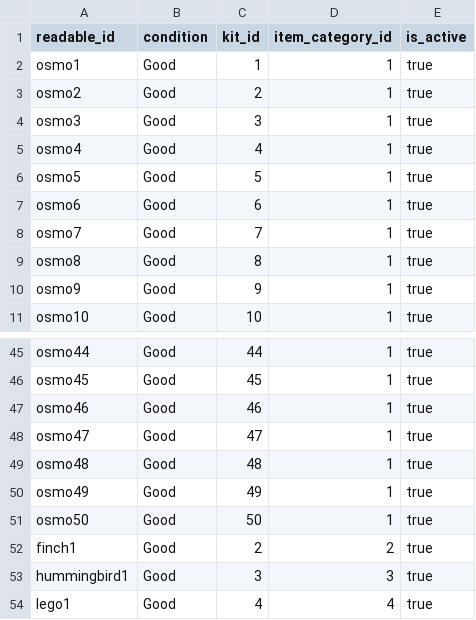
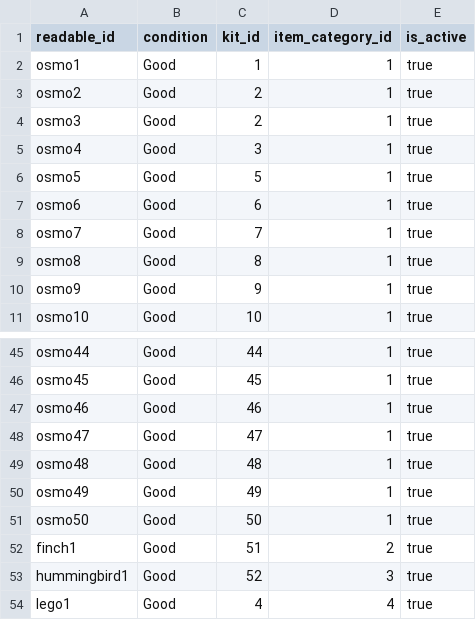
Before and after one commit to WaltDonn/TEP_Lending_Library, a CSV file: app/csvs/items.csv, drawn as a sheet; only a part is shown, gaps mark what is left out.

```diff
--- a/app/csvs/items.csv
+++ b/app/csvs/items.csv
@@ -3,4 +3,4 @@ osmo1,Good,1,1,true
 osmo2,Good,2,1,true
-osmo3,Good,3,1,true
-osmo4,Good,4,1,true
+osmo3,Good,2,1,true
+osmo4,Good,3,1,true
 osmo5,Good,5,1,true
@@ -51,4 +51,4 @@ osmo49,Good,49,1,true
 osmo50,Good,50,1,true
-finch1,Good,2,2,true
-hummingbird1,Good,3,3,true
+finch1,Good,51,2,true
+hummingbird1,Good,52,3,true
 lego1,Good,4,4,true
```
Also changed, not shown: app/csvs/item_categories.csv.
